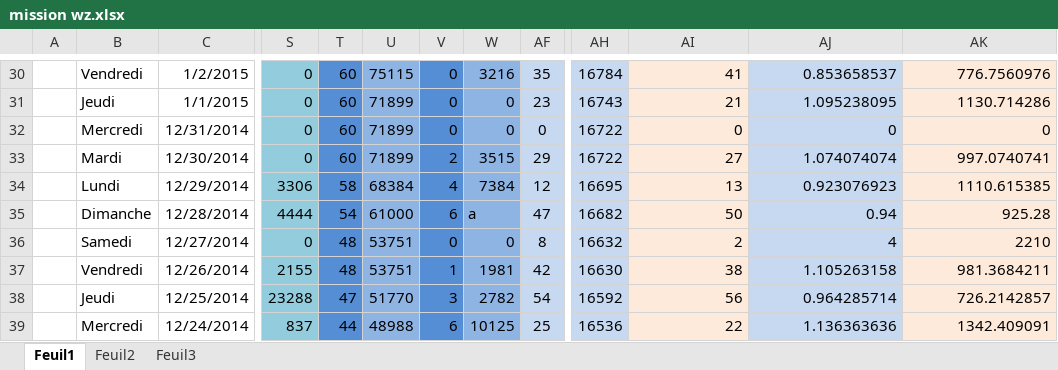
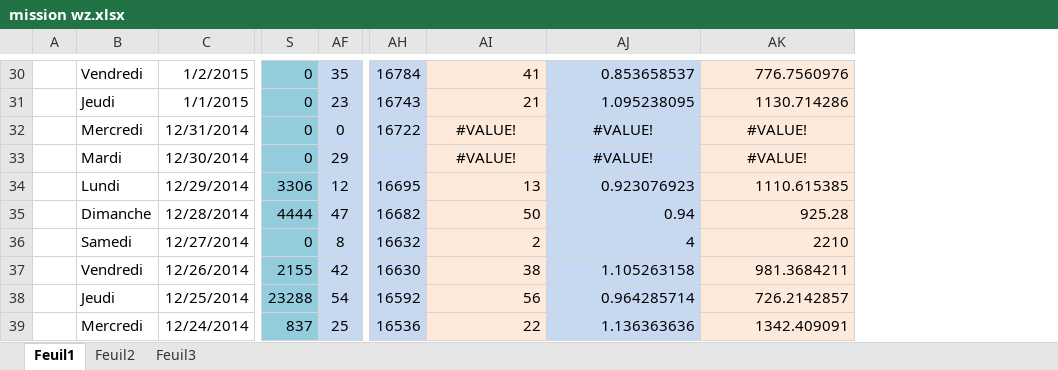
Before and after one commit to Jonathan67110/wot, an Excel workbook: mission wz.xlsx, sheet Feuil1, drawn as a sheet; only a part is shown, gaps mark what is left out; values as stored, in another font and other column widths than the file's, no borders; conditional formats not drawn; removed rows and columns are numbered as before the commit, all else as after; the diff covers the shown part only; the diff names each change by its address in the sheet, - before the commit and + after, or states it on an @@ line.

```diff
--- a/mission wz.xlsx (sheet Feuil1)
+++ b/mission wz.xlsx (sheet Feuil1)
@@ column T hidden, rows 30-39: 60 | 60 | 60 | 60 | 58 | 54 | 48 | 48 | 47 | 44 @@
@@ column U hidden, rows 30-39: 75115 | 71899 | 71899 | 71899 | 68384 | 61000 | 53751 | 53751 | 51770 | 48988 @@
@@ column V hidden, rows 30-39: 0 | 0 | 0 | 2 | 4 | 6 | 0 | 1 | 3 | 6 @@
@@ column W hidden, rows 30-39: 3216 | 0 | 0 | 3515 | 7384 | a | 0 | 1981 | 2782 | 10125 @@
-AI32: 0
+AI32: #VALUE!
-AI32:AK33 alignment: right
+AI32:AK33 alignment: center
-AJ32: 0
+AJ32: #VALUE!
-AK32: 0
+AK32: #VALUE!
-AH33: 16722
+AH33: (empty)
-AI33: 27
+AI33: #VALUE!
-AJ33: 1.074074074
+AJ33: #VALUE!
-AK33: 997.0740741
+AK33: #VALUE!
```
Also changed, not shown: 3 added rows, 1 removed row and 76 edited cells elsewhere in this sheet, formulas that keep their value, hidden cells.
